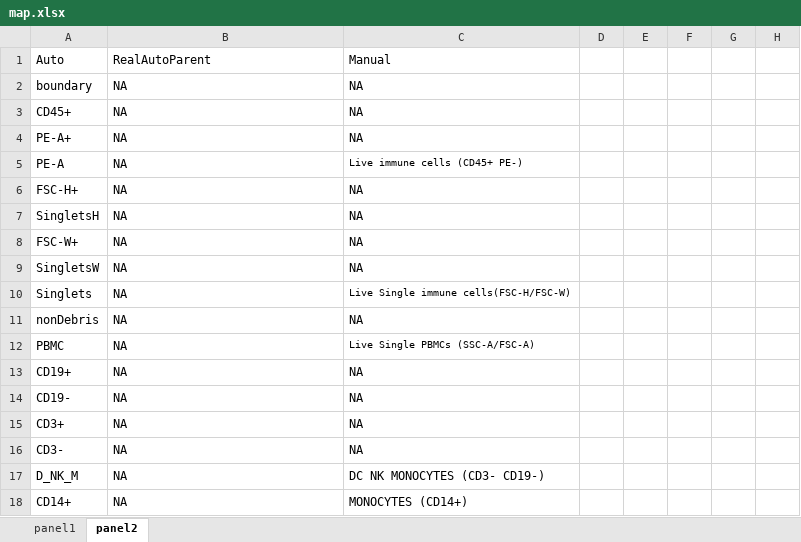
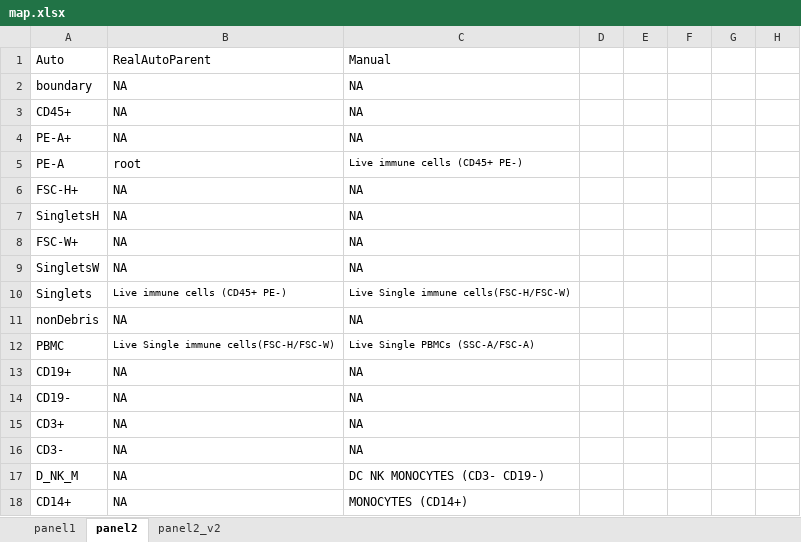
Before and after one commit to hartm425/auto-fcs, an Excel workbook: explore/openCyto/map.xlsx, sheet panel2, drawn as a sheet; only a part is shown; values as stored, in another font and other column widths than the file's, no borders; the diff names each change by its address in the sheet, - before the commit and + after, or states it on an @@ line.

Commit message:
update panel2map for auto parents

```diff
--- a/explore/openCyto/map.xlsx (sheet panel2)
+++ b/explore/openCyto/map.xlsx (sheet panel2)
+sheet tab: panel2_v2
-B5: NA
+B5: root
-B10: NA
+B10: Live immune cells (CD45+ PE-)
@@ B10 text size: smaller @@
-B12: NA
+B12: Live Single immune cells(FSC-H/FSC-W)
@@ B12 text size: smaller @@
```
Also changed, not shown: 2 other files.
